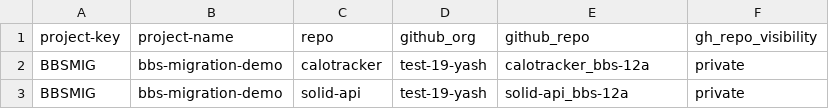
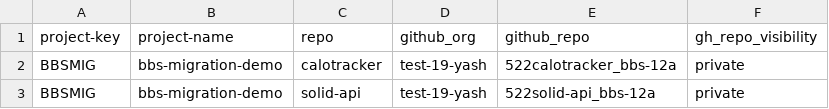
Before and after one commit to rod-migration-demos/bitbucket_self_serve_pipeline, a CSV file: repos.csv, drawn as a sheet.

Commit message:
Fix GitHub repo names in repos.csv
Updated GitHub repository names in repos.csv.

```diff
--- a/repos.csv
+++ b/repos.csv
@@ -1,3 +1,3 @@
 project-key,project-name,repo,github_org,github_repo,gh_repo_visibility
-BBSMIG,bbs-migration-demo,calotracker,test-19-yash,calotracker_bbs-12a,private
-BBSMIG,bbs-migration-demo,solid-api,test-19-yash,solid-api_bbs-12a,private
+BBSMIG,bbs-migration-demo,calotracker,test-19-yash,522calotracker_bbs-12a,private
+BBSMIG,bbs-migration-demo,solid-api,test-19-yash,522solid-api_bbs-12a,private
```
